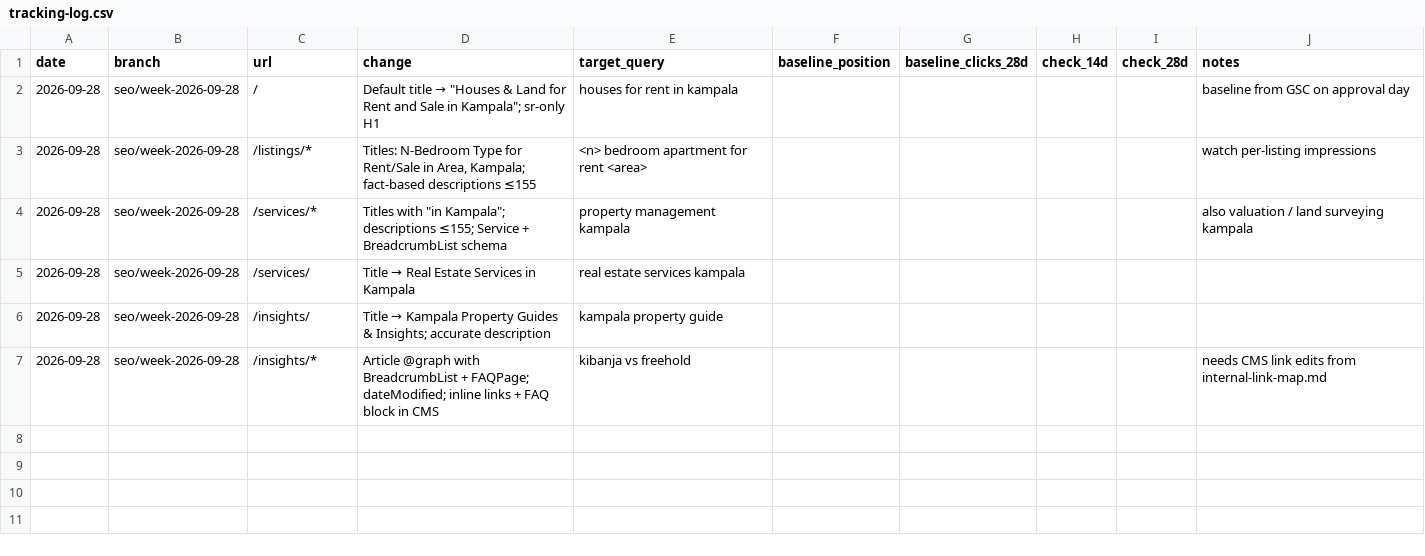
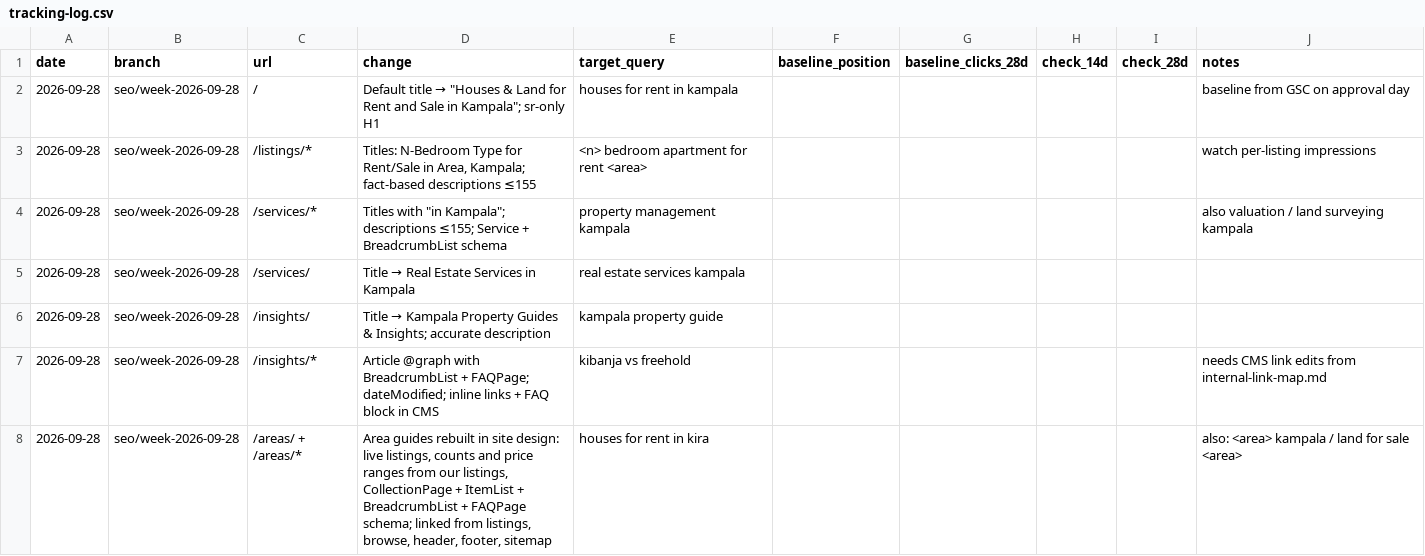
Before and after one commit to enock-jowel/mojesu-properties, a CSV file: docs/seo/tracking-log.csv, drawn as a sheet; the diff names each change by its address in the sheet, - before the commit and + after, or states it on an @@ line.

Commit message:
Bring back area guides in site design: live listings, counts, schema, links from listings/browse/nav/sitemap

```diff
--- a/docs/seo/tracking-log.csv
+++ b/docs/seo/tracking-log.csv
+row 8: 2026-09-28 | seo/week-2026-09-28 | /areas/ + /areas/* | Area guides rebuilt in site design: live listings, counts and price ranges from our listings, CollectionPage + ItemList + BreadcrumbList + FAQPage schema; linked from listings, browse, header, footer, sitemap | houses for rent in kira |  |  |  |  | also: <area> kampala / land for sale <area>
```
Also changed, not shown: 15 other files.
